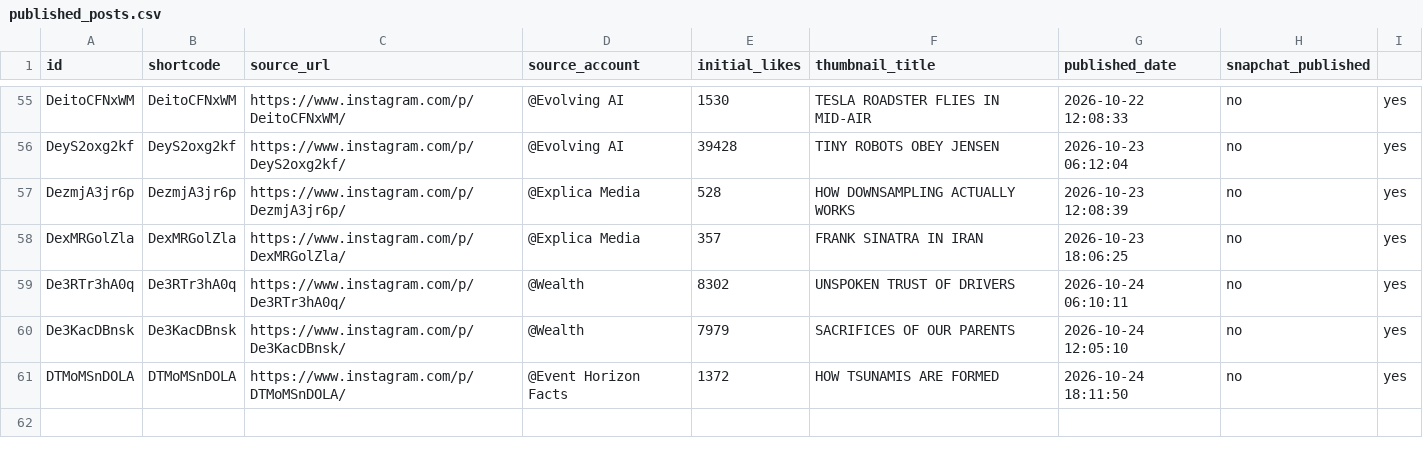
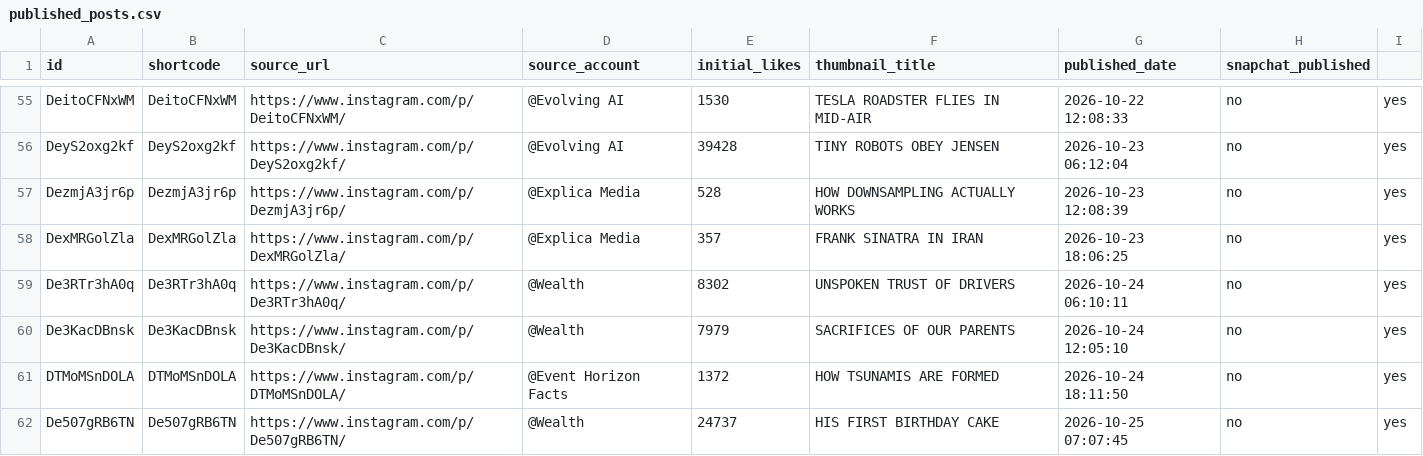
Before and after one commit to rjydly/feedity.tv, a CSV file: published_posts.csv, drawn as a sheet; only a part is shown, gaps mark what is left out; the diff names each change by its address in the sheet, - before the commit and + after, or states it on an @@ line.

```diff
--- a/published_posts.csv
+++ b/published_posts.csv
+row 62: De507gRB6TN | De507gRB6TN | https://www.instagram.com/p/De507gRB6TN/ | @Wealth | 24737 | HIS FIRST BIRTHDAY CAKE | 2026-10-25 07:07:45 | no | yes
```
